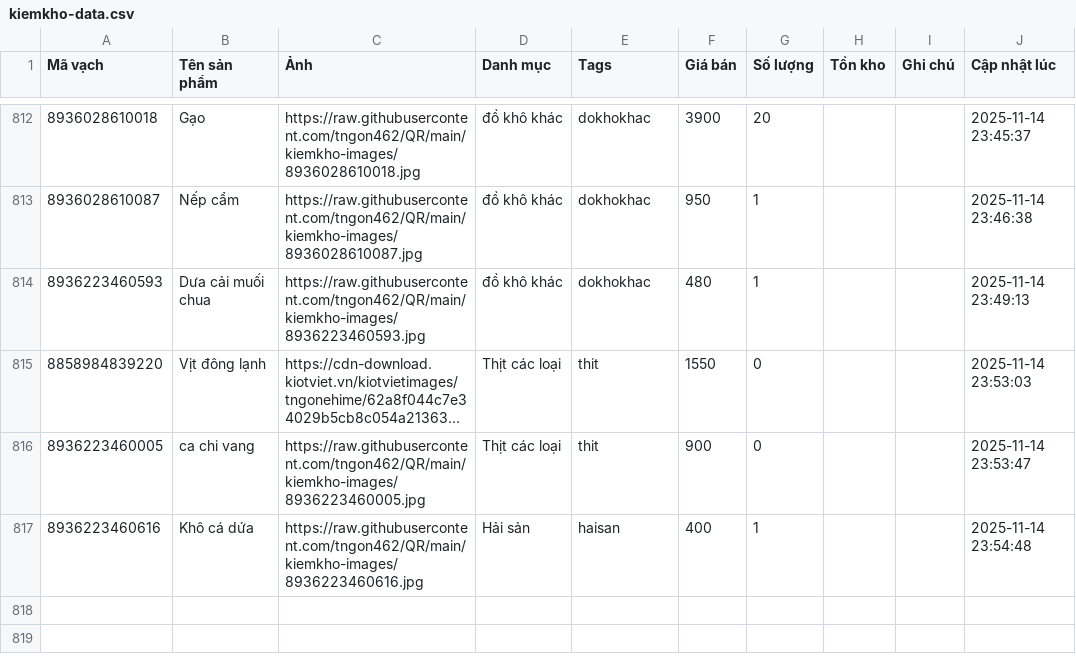
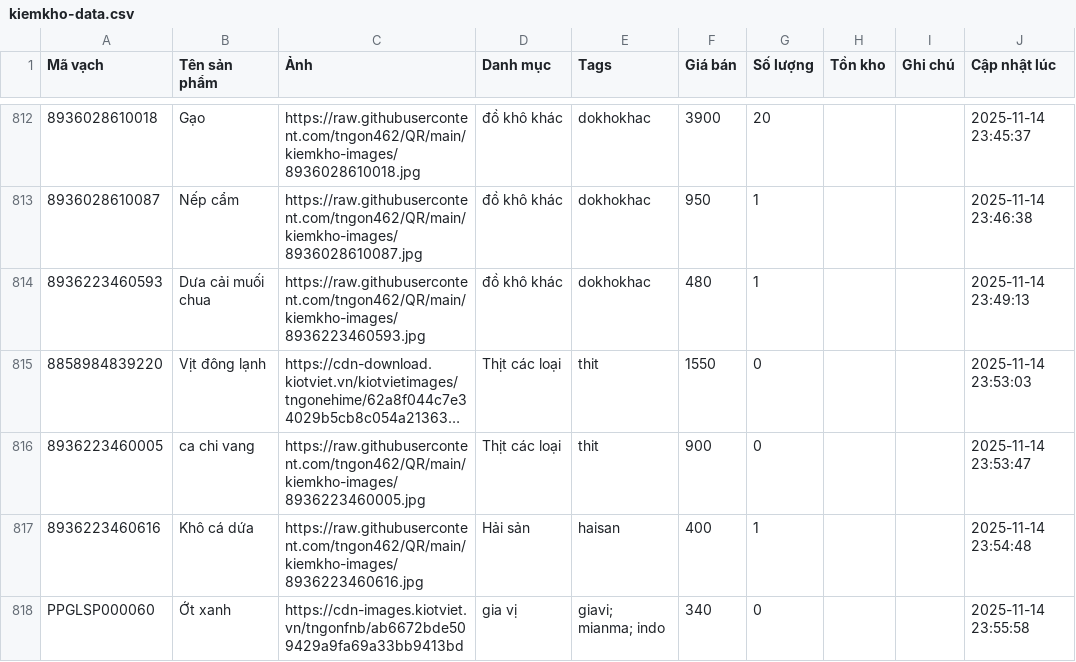
Before and after one commit to tngon462/QR, a CSV file: kiemkho-data.csv, drawn as a sheet; only a part is shown, gaps mark what is left out; long unchanged cells end in …; the diff names each change by its address in the sheet, - before the commit and + after, or states it on an @@ line.

Commit message:
Update inventory CSV from kiemkho app

```diff
--- a/kiemkho-data.csv
+++ b/kiemkho-data.csv
+row 818: PPGLSP000060 | Ớt xanh | https://cdn-images.kiotviet.vn/tngonfnb/ab6672bde509429a9fa69a33bb9413bd | gia vị | giavi; mianma; indo | 340 | 0 |  |  | 2025-11-14 23:55:58
```
